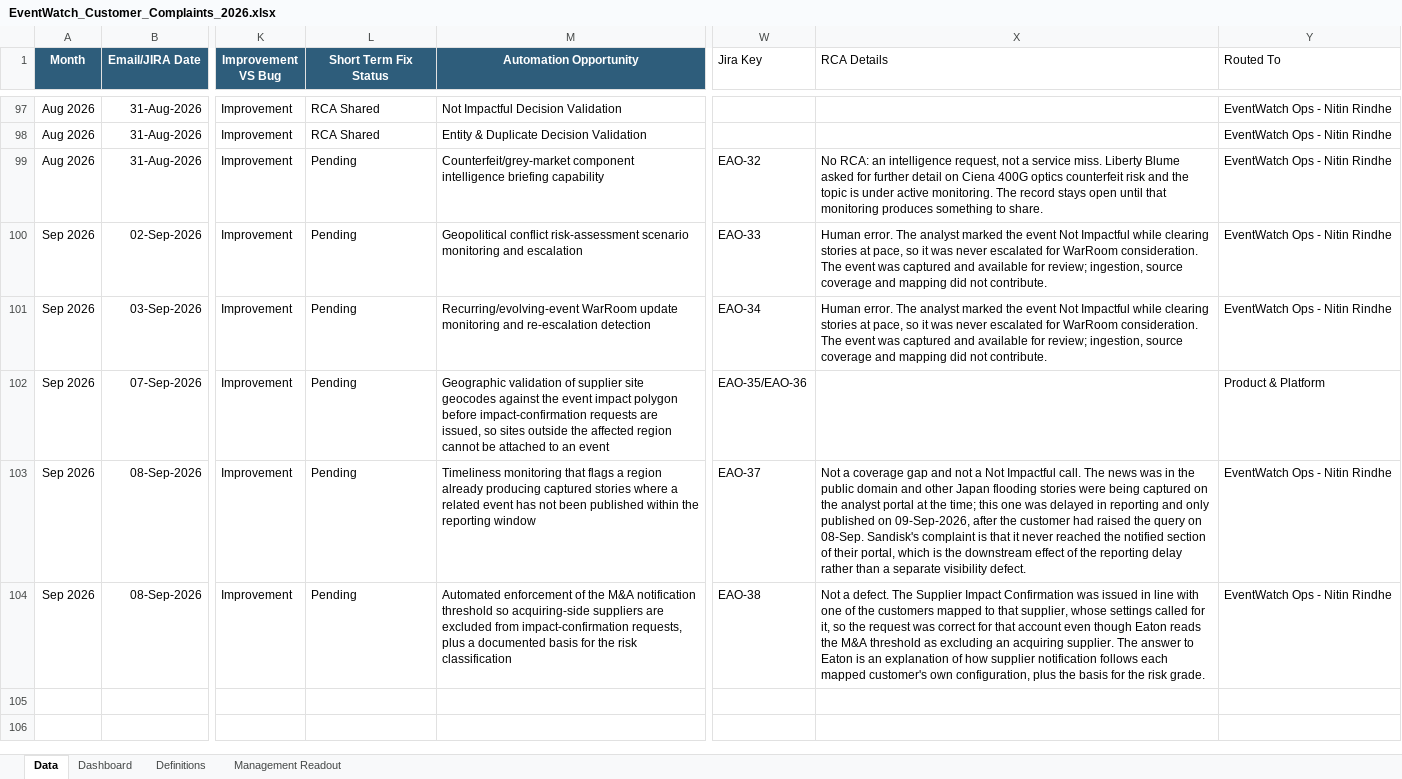
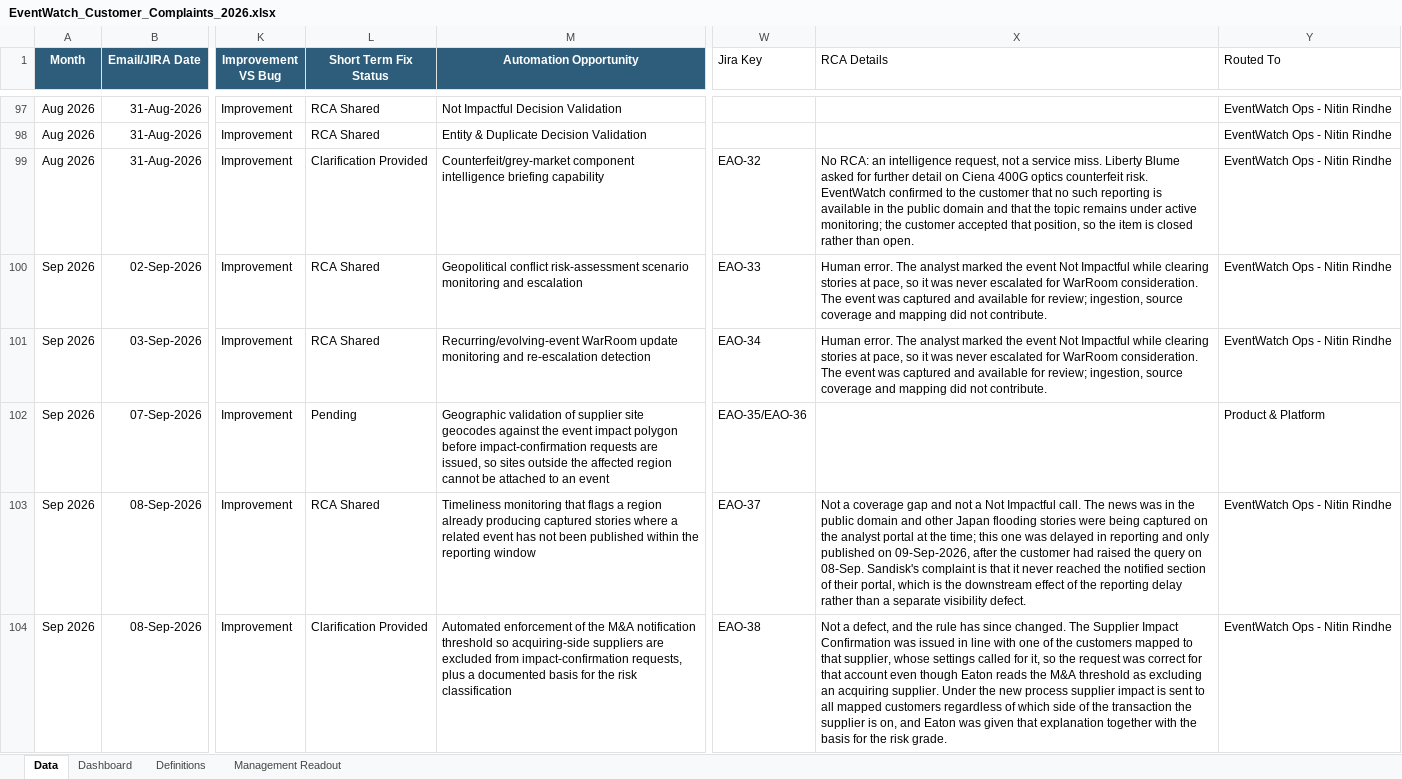
Before and after one commit to sangrambarger/EventWatch_Customer_Complaints, an Excel workbook: EventWatch_Customer_Complaints_2026.xlsx, sheet Data, drawn as a sheet; only a part is shown, gaps mark what is left out; values as stored, in another font and other column widths than the file's, no borders; conditional formats and table styles not drawn; the diff names each change by its address in the sheet, - before the commit and + after, or states it on an @@ line.

```diff
--- a/EventWatch_Customer_Complaints_2026.xlsx (sheet Data)
+++ b/EventWatch_Customer_Complaints_2026.xlsx (sheet Data)
-L99 (Short Term Fix Status): Pending
+L99 (Short Term Fix Status): Clarification Provided
-X99 (RCA Details): …optics counterfeit risk and the topic is under active monitoring. The record stays open until that monitoring produces something to share.
+X99 (RCA Details): …optics counterfeit risk. EventWatch confirmed to the customer that no such reporting is available in the public domain and that the topic remains under active monitoring; the customer accepted that position, so the item is closed rather than open.
-L100:L101 (Short Term Fix Status): Pending
+L100:L101 (Short Term Fix Status): RCA Shared
-L103 (Short Term Fix Status): Pending
+L103 (Short Term Fix Status): RCA Shared
-L104 (Short Term Fix Status): Pending
+L104 (Short Term Fix Status): Clarification Provided
-X104 (RCA Details): Not a defect. The Supplier Impact Confirmation was issued in line with one of the customers mapped to that supplier, whose settings called for it, so the request was correct for that account even though Eaton reads the M&A threshold as excluding an acquiring supplier. The answer to Eaton is an explanation of how supplier notification follows each mapped customer's own configuration, plus the basis…
+X104 (RCA Details): Not a defect, and the rule has since changed. The Supplier Impact Confirmation was issued in line with one of the customers mapped to that supplier, whose settings called for it, so the request was correct for that account even though Eaton reads the M&A threshold as excluding an acquiring supplier. Under the new process supplier impact is sent to all mapped customers regardless of which side of the transaction the supplier is on, and Eaton was given that explanation together with the basis…
```
Also changed, not shown: charts or pictures, 1 other file.
